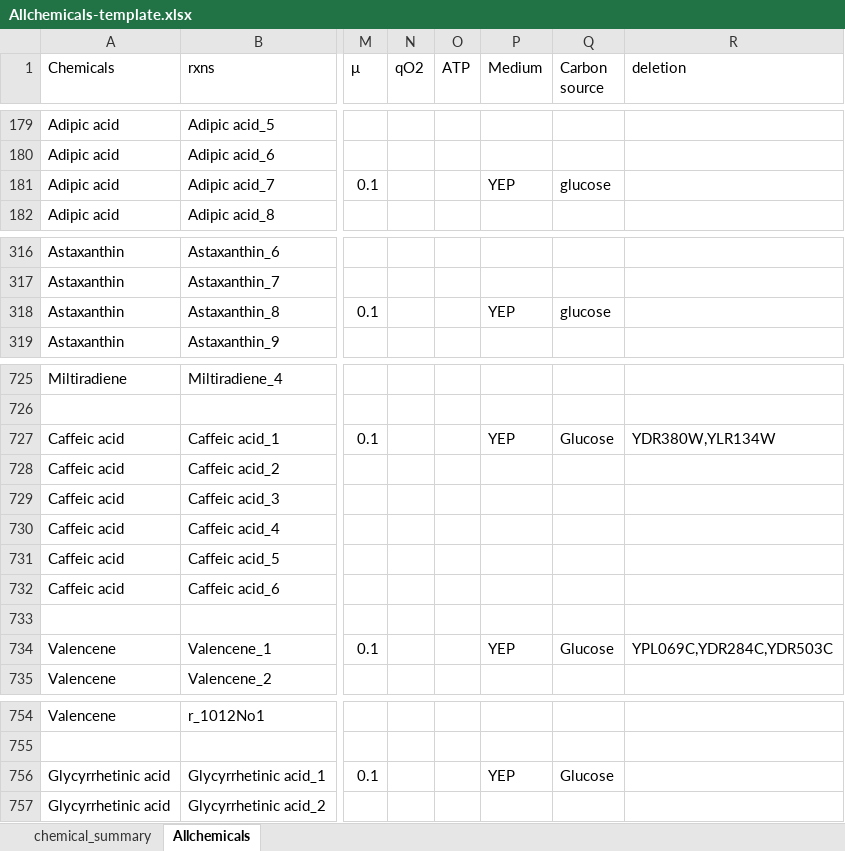
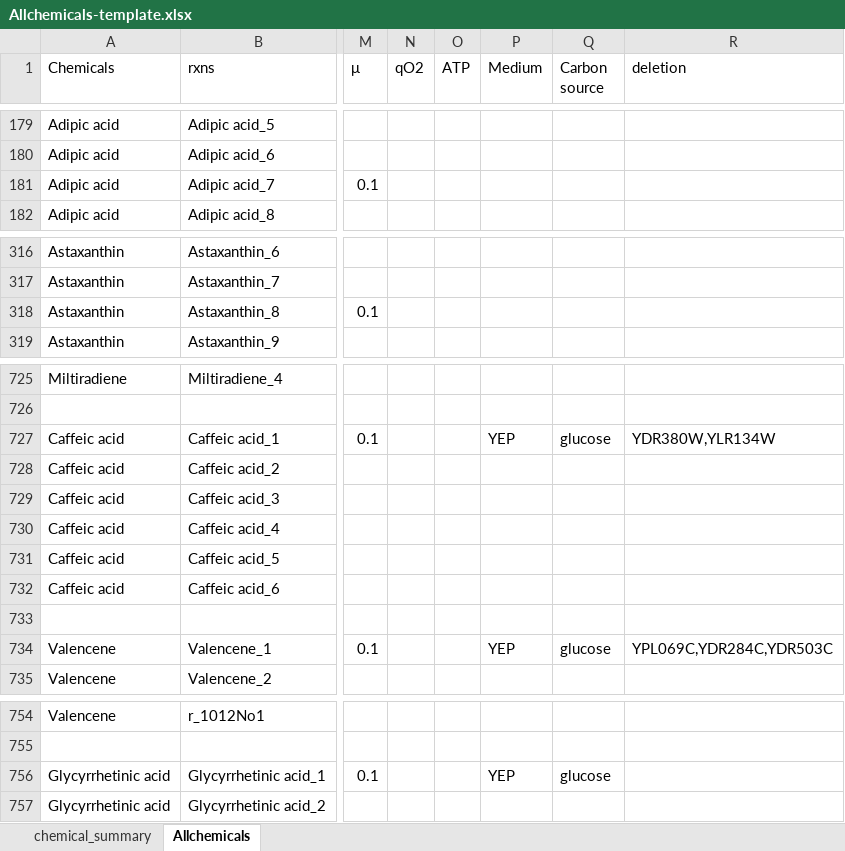
Before and after one commit to SysBioChalmers/CellFactory-ecYeastGEM, an Excel workbook: result_ecYeast/Allchemicals-template.xlsx, sheet Allchemicals, drawn as a sheet; only a part is shown, gaps mark what is left out; values as stored, in another font and other column widths than the file's, no borders; the diff covers the shown part only; the diff names each change by its address in the sheet, - before the commit and + after, or states it on an @@ line.

Commit message:
feat: Correction of the data

```diff
--- a/result_ecYeast/Allchemicals-template.xlsx (sheet Allchemicals)
+++ b/result_ecYeast/Allchemicals-template.xlsx (sheet Allchemicals)
-P181 (Medium): YEP
+P181 (Medium): (empty)
-Q181 (Carbon source): glucose
+Q181 (Carbon source): (empty)
-P318 (Medium): YEP
+P318 (Medium): (empty)
-Q318 (Carbon source): glucose
+Q318 (Carbon source): (empty)
-Q727 (Carbon source): Glucose
+Q727 (Carbon source): glucose
-Q734 (Carbon source): Glucose
+Q734 (Carbon source): glucose
-Q756 (Carbon source): Glucose
+Q756 (Carbon source): glucose
```
Also changed, not shown: 1 edited cell elsewhere in this sheet, 1 other file.
